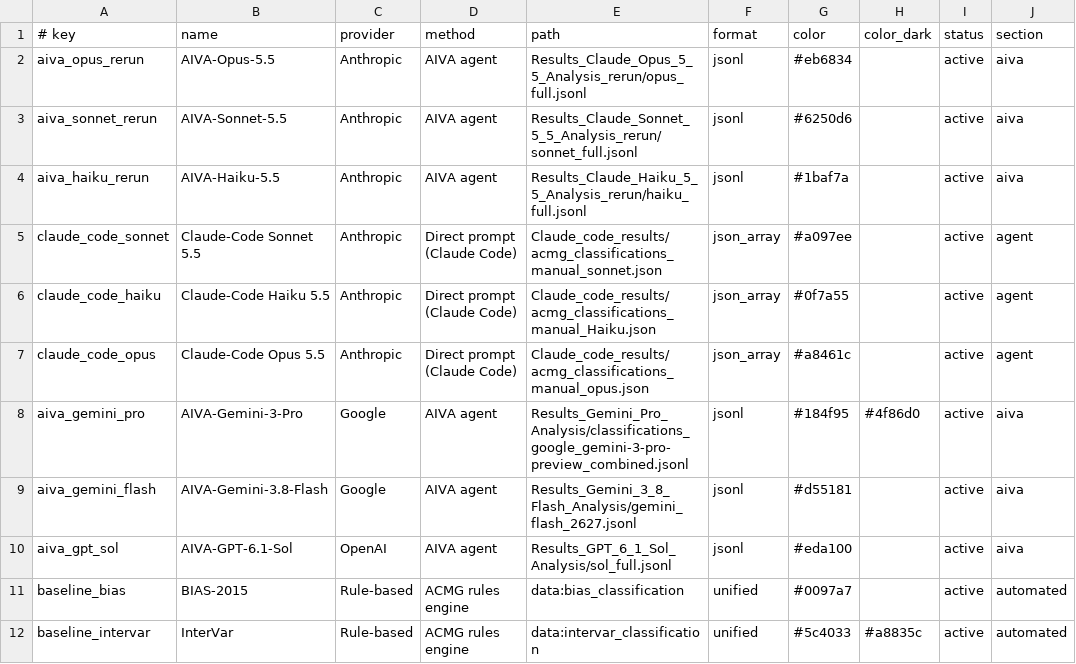
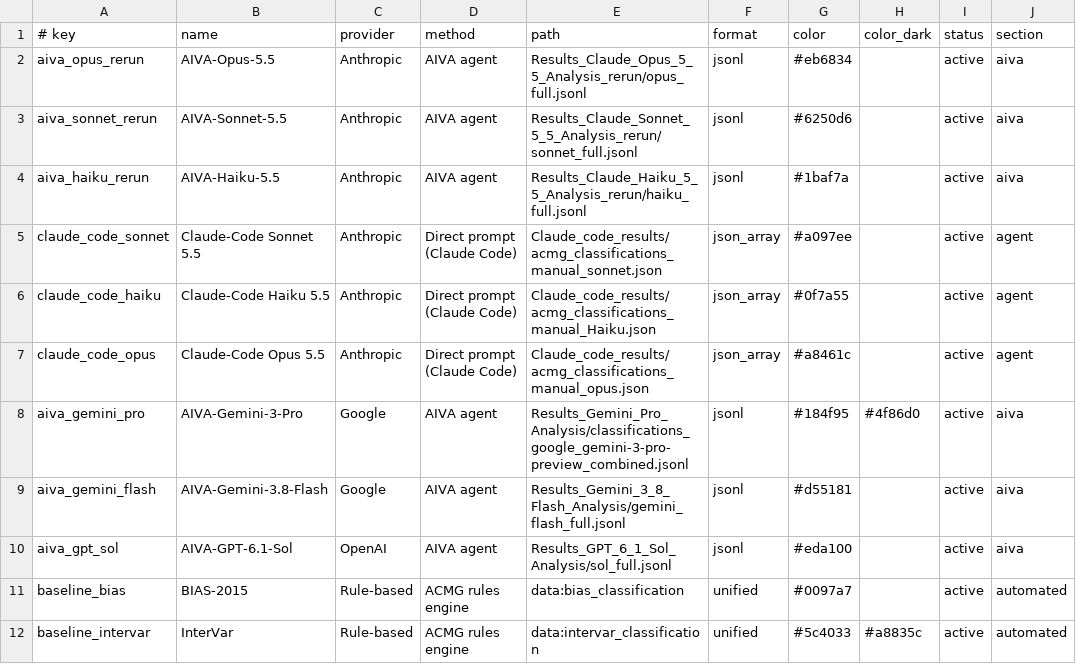
Before and after one commit to arunbodd/AIVA-var-bench, a TSV file: dashboard/models.tsv, drawn as a sheet.

```diff
--- a/dashboard/models.tsv
+++ b/dashboard/models.tsv
@@ -8,3 +8,3 @@ claude_code_opus	Claude-Code Opus 5.5	Anthropic	Direct prompt (Claude Code)	Clau
 aiva_gemini_pro	AIVA-Gemini-3-Pro	Google	AIVA agent	Results_Gemini_Pro_Analysis/classifications_google_gemini-3-pro-preview_combined.jsonl	jsonl	#184f95	#4f86d0	active	aiva
-aiva_gemini_flash	AIVA-Gemini-3.8-Flash	Google	AIVA agent	Results_Gemini_3_8_Flash_Analysis/gemini_flash_2627.jsonl	jsonl	#d55181		active	aiva
+aiva_gemini_flash	AIVA-Gemini-3.8-Flash	Google	AIVA agent	Results_Gemini_3_8_Flash_Analysis/gemini_flash_full.jsonl	jsonl	#d55181		active	aiva
 aiva_gpt_sol	AIVA-GPT-6.1-Sol	OpenAI	AIVA agent	Results_GPT_6_1_Sol_Analysis/sol_full.jsonl	jsonl	#eda100		active	aiva
```
Also changed, not shown: 4 other files.
